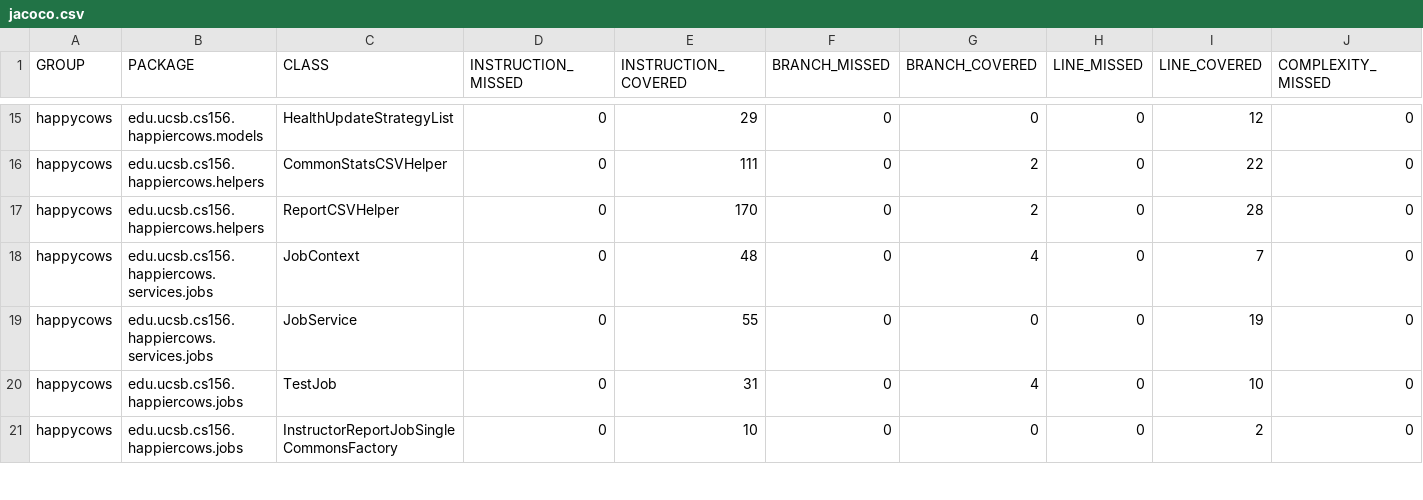
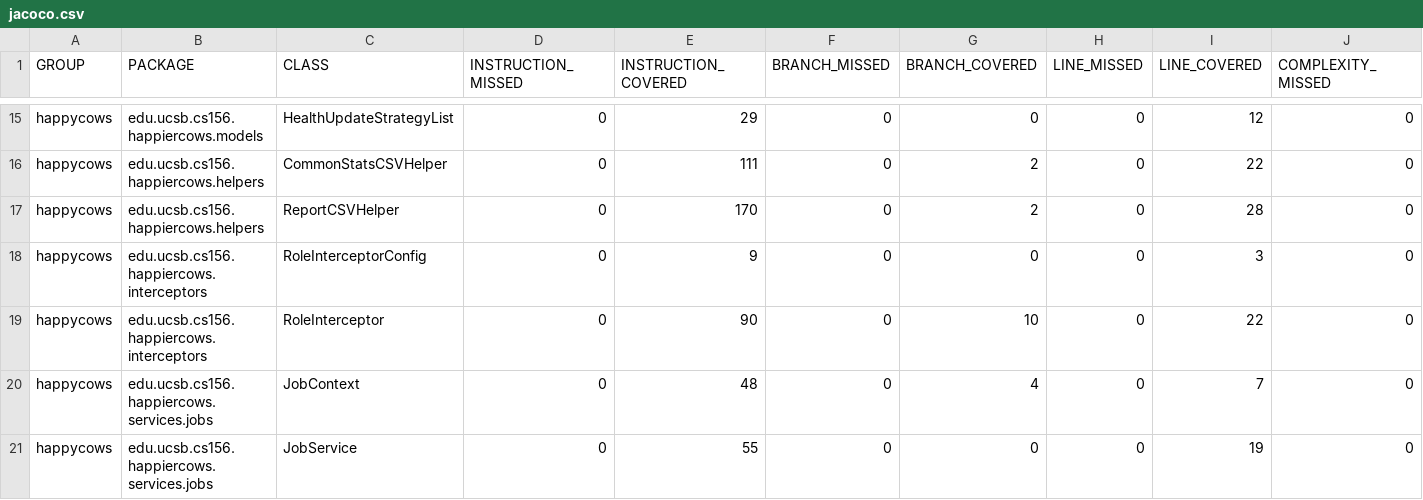
Before and after one commit to ucsb-cs156-s24/proj-happycows-s24-4pm-6, a CSV file: jacoco/jacoco.csv, drawn as a sheet; only a part is shown, gaps mark what is left out; the shorter side is filled out with more unchanged rows; rows hold the shown columns only; the diff names each change by its address in the sheet, - before the commit and + after, or states it on an @@ line.

Commit message:
Deploying to gh-pages from @ ucsb-cs156-s24/proj-happycows-s24-4pm-6@d2181c7abcbe6560fbb706a94b0e011b2fb76704 🚀

```diff
--- a/jacoco/jacoco.csv
+++ b/jacoco/jacoco.csv
+row 18: happycows | edu.ucsb.cs156.happiercows.interceptors | RoleInterceptorConfig | 0 | 9 | 0 | 0 | 0 | 3 | 0
+row 19: happycows | edu.ucsb.cs156.happiercows.interceptors | RoleInterceptor | 0 | 90 | 0 | 10 | 0 | 22 | 0
```
Also changed, not shown: 9 other files.
